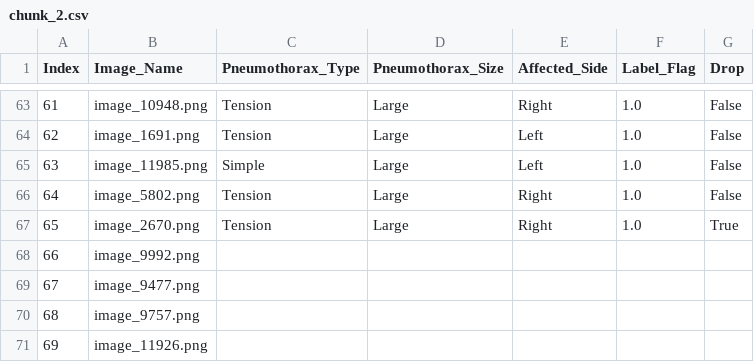
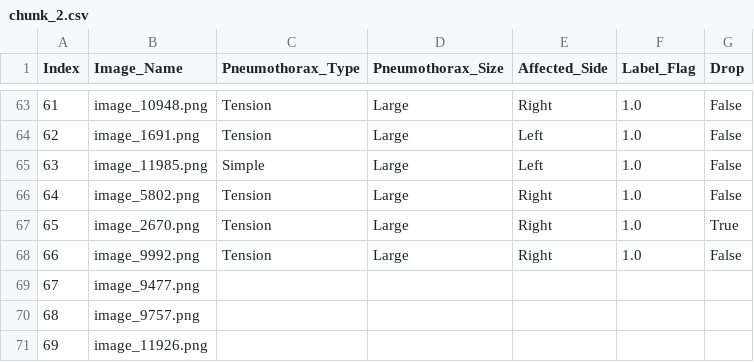
Before and after one commit to Abdullahshade/repotwoforpen, a CSV file: chunk_2.csv, drawn as a sheet; only a part is shown, gaps mark what is left out.

Commit message:
Updated labels

```diff
--- a/chunk_2.csv
+++ b/chunk_2.csv
@@ -67,3 +67,3 @@ Index,Image_Name,Pneumothorax_Type,Pneumothorax_Size,Affected_Side,Label_Flag,Dr
 65,image_2670.png,Tension,Large,Right,1.0,True
-66,image_9992.png,,,,,
+66,image_9992.png,Tension,Large,Right,1.0,False
 67,image_9477.png,,,,,
```
